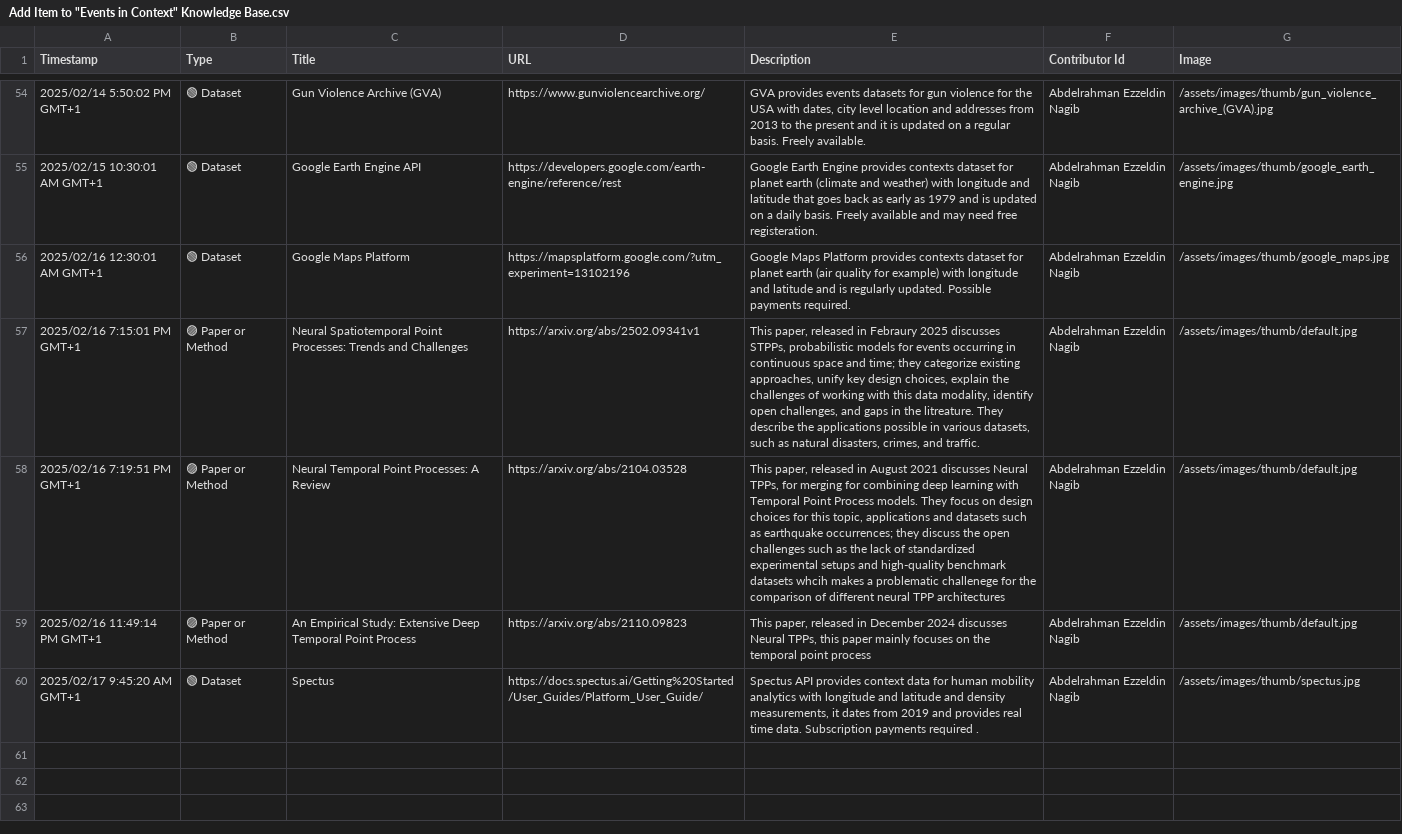
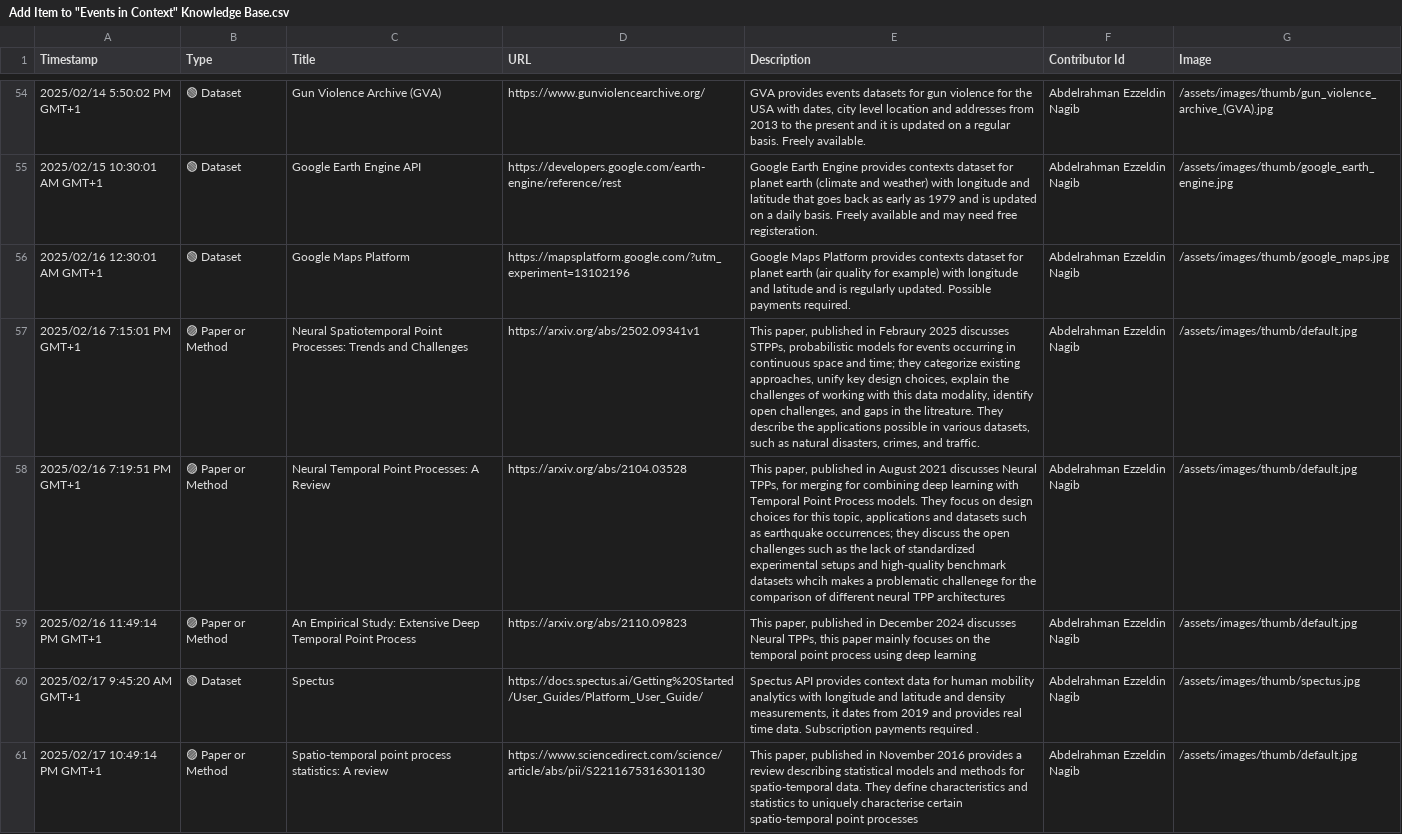
Before and after one commit to events2025/events2025.github.io, a CSV file: data/Add Item to "Events in Context" Knowledge Base.csv, drawn as a sheet; only a part is shown, gaps mark what is left out; the diff names each change by its address in the sheet, - before the commit and + after, or states it on an @@ line.

Commit message:
Update Add Item to "Events in Context" Knowledge Base.csv

```diff
--- a/data/Add Item to "Events in Context" Knowledge Base.csv
+++ b/data/Add Item to "Events in Context" Knowledge Base.csv
-E57 (Description): This paper, released in Febraury…
+E57 (Description): This paper, published in Febraury…
-E58 (Description): This paper, released in August…
+E58 (Description): This paper, published in August…
-E59 (Description): This paper, released in December 2024 discusses Neural TPPs, this paper mainly focuses on the temporal point process
+E59 (Description): This paper, published in December 2024 discusses Neural TPPs, this paper mainly focuses on the temporal point process using deep learning
+row 61: 2025/02/17 10:49:14 PM GMT+1 | 🟣 Paper or Method | Spatio-temporal point process statistics: A review | https://www.sciencedirect.com/science/article/abs/pii/S2211675316301130 | This paper, published in November 2016 provides a review describing statistical models and methods for spatio-temporal data. They define characteristics and statistics to uniquely characterise certain spatio-temporal point processes | Abdelrahman Ezzeldin Nagib | /assets/images/thumb/default.jpg
```
